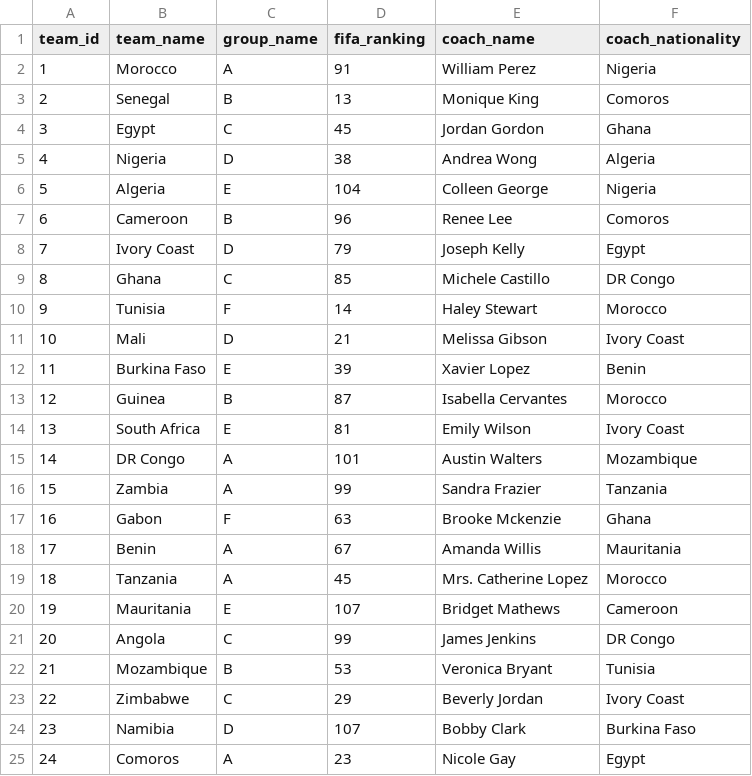
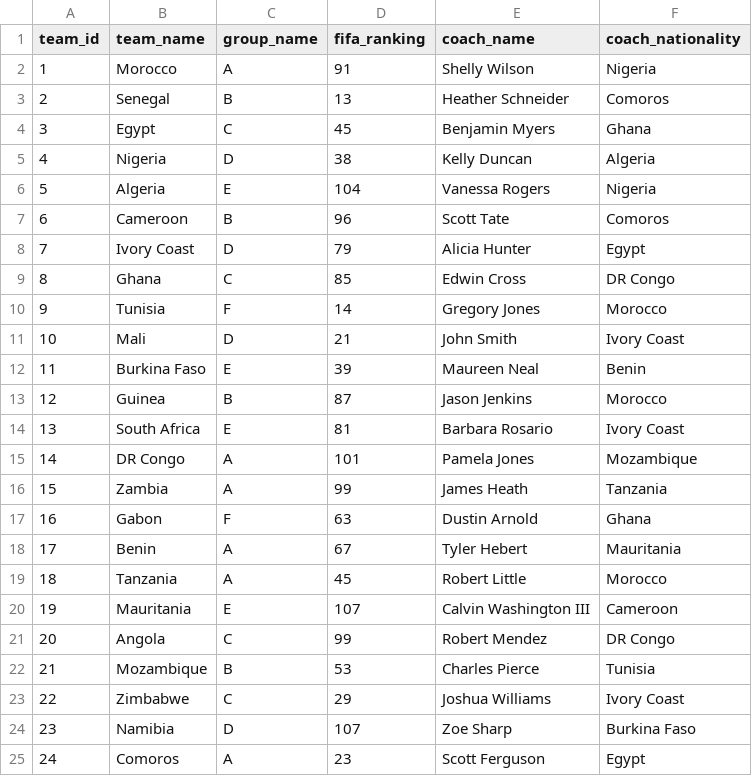
Before and after one commit to aymane70/CAN-2025-Data-Pipeline, a CSV file: generated_tables/teams.csv, drawn as a sheet.

```diff
--- a/generated_tables/teams.csv
+++ b/generated_tables/teams.csv
@@ -1,25 +1,25 @@
 team_id,team_name,group_name,fifa_ranking,coach_name,coach_nationality
-1,Morocco,A,91,William Perez,Nigeria
-2,Senegal,B,13,Monique King,Comoros
-3,Egypt,C,45,Jordan Gordon,Ghana
-4,Nigeria,D,38,Andrea Wong,Algeria
-5,Algeria,E,104,Colleen George,Nigeria
-6,Cameroon,B,96,Renee Lee,Comoros
-7,Ivory Coast,D,79,Joseph Kelly,Egypt
-8,Ghana,C,85,Michele Castillo,DR Congo
-9,Tunisia,F,14,Haley Stewart,Morocco
-10,Mali,D,21,Melissa Gibson,Ivory Coast
-11,Burkina Faso,E,39,Xavier Lopez,Benin
-12,Guinea,B,87,Isabella Cervantes,Morocco
-13,South Africa,E,81,Emily Wilson,Ivory Coast
-14,DR Congo,A,101,Austin Walters,Mozambique
-15,Zambia,A,99,Sandra Frazier,Tanzania
-16,Gabon,F,63,Brooke Mckenzie,Ghana
-17,Benin,A,67,Amanda Willis,Mauritania
-18,Tanzania,A,45,Mrs. Catherine Lopez,Morocco
-19,Mauritania,E,107,Bridget Mathews,Cameroon
-20,Angola,C,99,James Jenkins,DR Congo
-21,Mozambique,B,53,Veronica Bryant,Tunisia
-22,Zimbabwe,C,29,Beverly Jordan,Ivory Coast
-23,Namibia,D,107,Bobby Clark,Burkina Faso
-24,Comoros,A,23,Nicole Gay,Egypt
+1,Morocco,A,91,Shelly Wilson,Nigeria
+2,Senegal,B,13,Heather Schneider,Comoros
+3,Egypt,C,45,Benjamin Myers,Ghana
+4,Nigeria,D,38,Kelly Duncan,Algeria
+5,Algeria,E,104,Vanessa Rogers,Nigeria
+6,Cameroon,B,96,Scott Tate,Comoros
+7,Ivory Coast,D,79,Alicia Hunter,Egypt
+8,Ghana,C,85,Edwin Cross,DR Congo
+9,Tunisia,F,14,Gregory Jones,Morocco
+10,Mali,D,21,John Smith,Ivory Coast
+11,Burkina Faso,E,39,Maureen Neal,Benin
+12,Guinea,B,87,Jason Jenkins,Morocco
+13,South Africa,E,81,Barbara Rosario,Ivory Coast
+14,DR Congo,A,101,Pamela Jones,Mozambique
+15,Zambia,A,99,James Heath,Tanzania
+16,Gabon,F,63,Dustin Arnold,Ghana
+17,Benin,A,67,Tyler Hebert,Mauritania
+18,Tanzania,A,45,Robert Little,Morocco
+19,Mauritania,E,107,Calvin Washington III,Cameroon
+20,Angola,C,99,Robert Mendez,DR Congo
+21,Mozambique,B,53,Charles Pierce,Tunisia
+22,Zimbabwe,C,29,Joshua Williams,Ivory Coast
+23,Namibia,D,107,Zoe Sharp,Burkina Faso
+24,Comoros,A,23,Scott Ferguson,Egypt
```
Also changed, not shown: generated_tables/players.csv, 3 other files.
